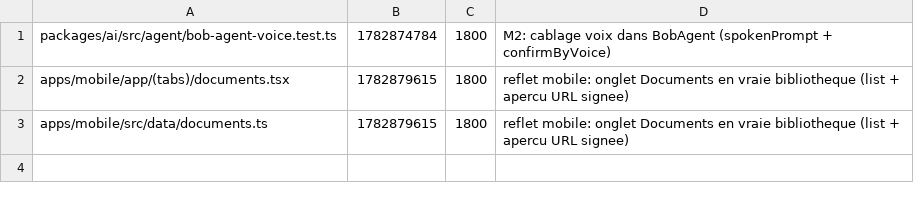
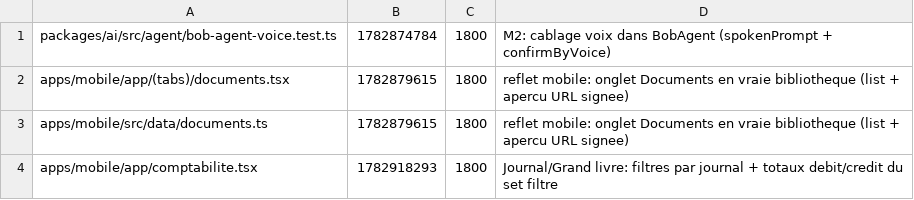
Before and after one commit to GLWebDevAgency/bob-pro, a TSV file: claims.tsv, drawn as a sheet; the diff names each change by its address in the sheet, - before the commit and + after, or states it on an @@ line.

Commit message:
claim:apps/mobile/app/comptabilite.tsx ttl=1800

```diff
--- a/claims.tsv
+++ b/claims.tsv
+row 4: apps/mobile/app/comptabilite.tsx | 1782918293 | 1800 | Journal/Grand livre: filtres par journal + totaux debit/credit du set filtre
```
Also changed, not shown: 1 other file.
